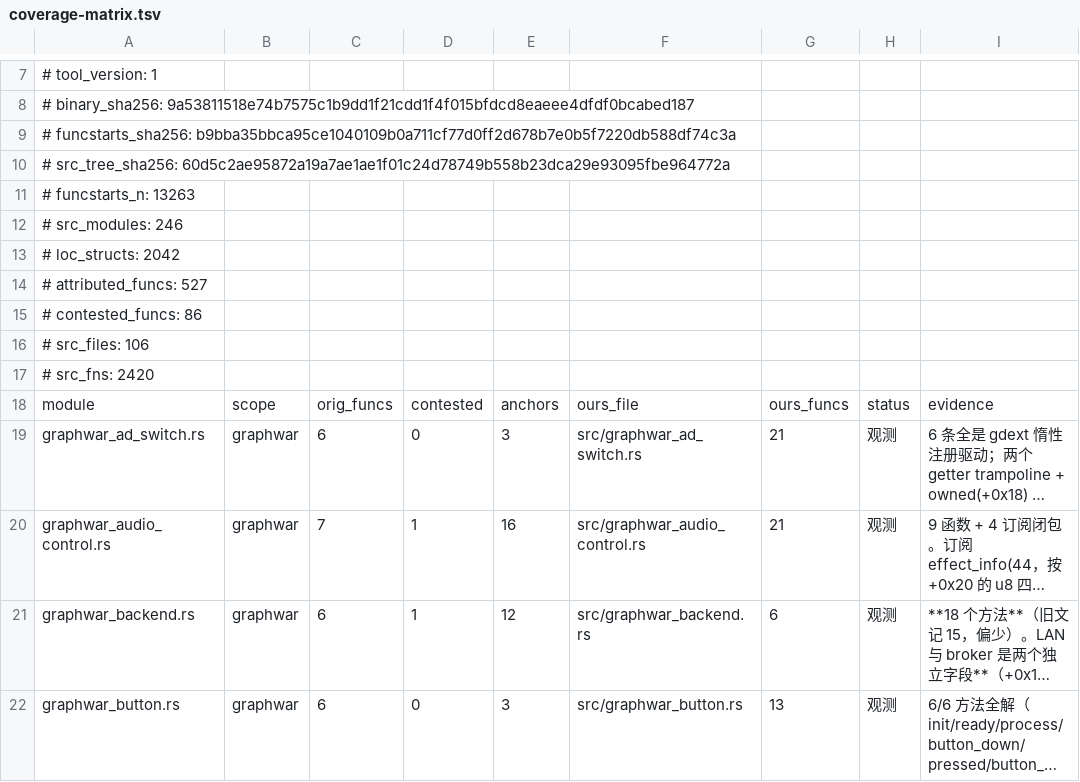
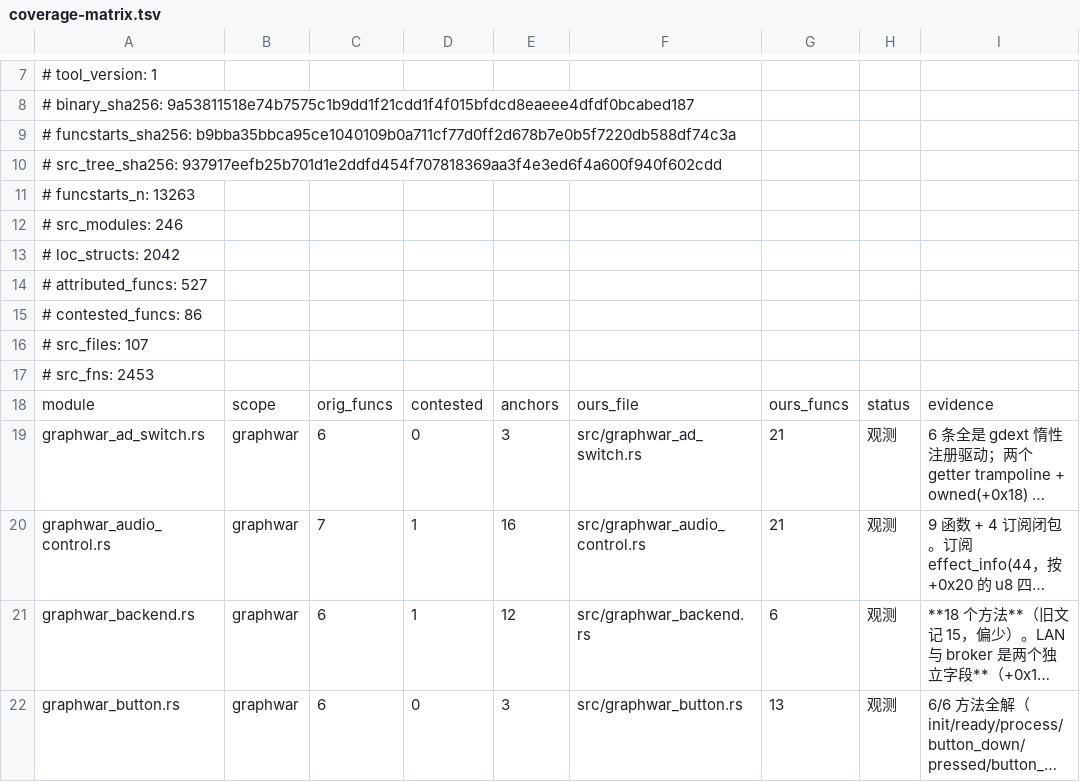
Before and after one commit to Cmd-GZ/graphwar2-rebuild, a TSV file: docs/coverage-matrix.tsv, drawn as a sheet; only a part is shown, gaps mark what is left out; long unchanged cells end in ….

```diff
--- a/docs/coverage-matrix.tsv
+++ b/docs/coverage-matrix.tsv
@@ -9,3 +9,3 @@
 # funcstarts_sha256: b9bba35bbca95ce1040109b0a711cf77d0ff2d678b7e0b5f7220db588df74c3a
-# src_tree_sha256: 60d5c2ae95872a19a7ae1ae1f01c24d78749b558b23dca29e93095fbe964772a
+# src_tree_sha256: 937917eefb25b701d1e2ddfd454f707818369aa3f4e3ed6f4a600f940f602cdd
 # funcstarts_n: 13263
@@ -15,4 +15,4 @@
 # contested_funcs: 86
-# src_files: 106
-# src_fns: 2420
+# src_files: 107
+# src_fns: 2453
 module	scope	orig_funcs	contested	anchors	ours_file	ours_funcs	status	evidence
```
Also changed, not shown: 6 other files.
